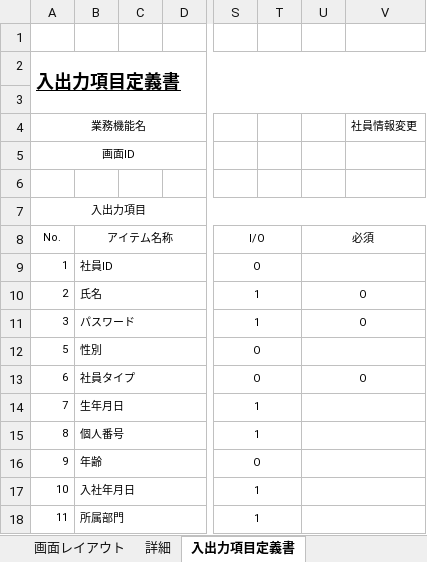
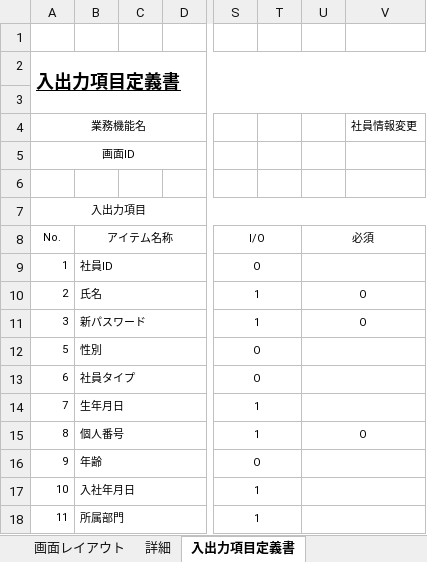
Before and after one commit to softtechSoft/ems, an Excel workbook: DOC/基本設計/社内管理_⑧社員情報変更.xlsx, sheet 入出力項目定義書, drawn as a sheet; only a part is shown, gaps mark what is left out; values as stored, in another font and other column widths than the file's, no borders; the diff names each change by its address in the sheet, - before the commit and + after, or states it on an @@ line.

```diff
--- a/DOC/基本設計/社内管理_⑧社員情報変更.xlsx (sheet 入出力項目定義書)
+++ b/DOC/基本設計/社内管理_⑧社員情報変更.xlsx (sheet 入出力項目定義書)
-B11: パスワード
+B11: 新パスワード
-U13: O
+U13: (empty)
-U15: (empty)
+U15: O
```
Also changed, not shown: sheet 詳細, sheet 画面レイアウト.
